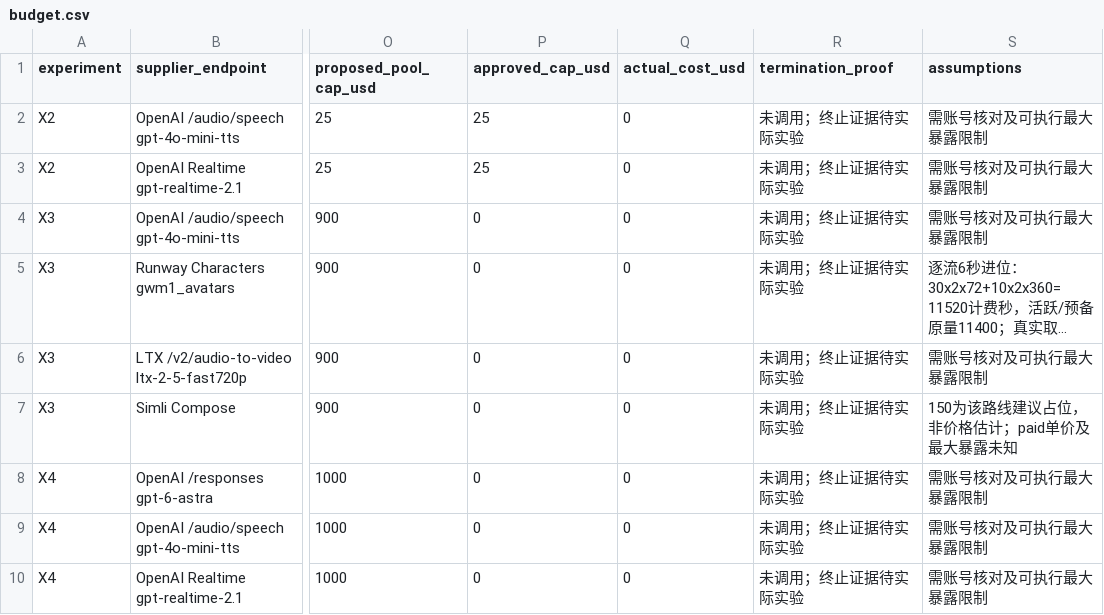
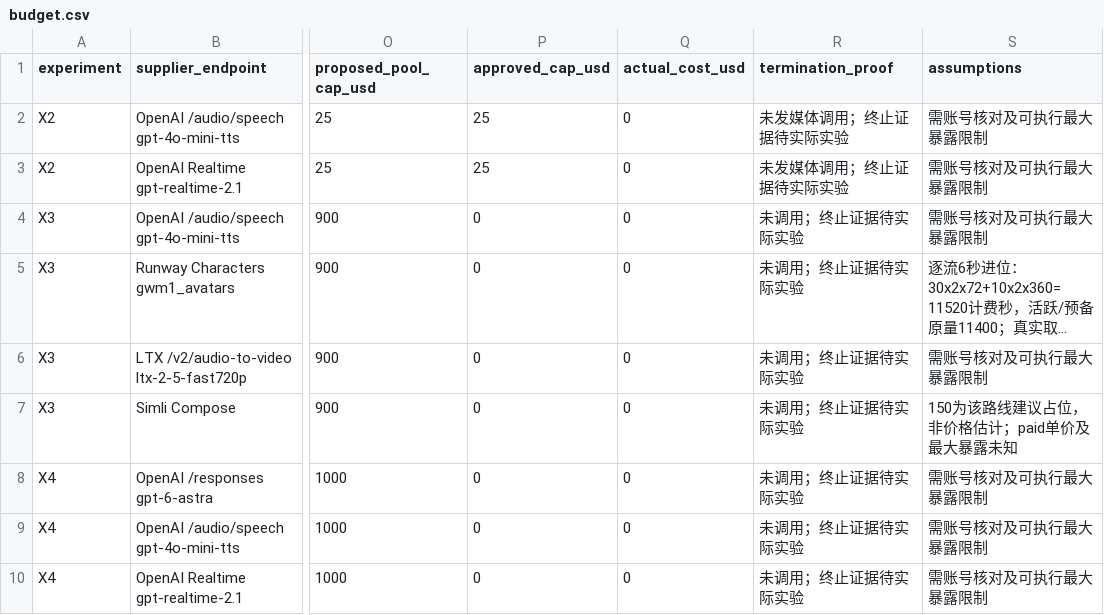
Before and after one commit to EricEEEEEEE/Learning-English-Singapore, a CSV file: docs/experiments/b1/budget.csv, drawn as a sheet; only a part is shown, gaps mark what is left out; long unchanged cells end in …; the diff names each change by its address in the sheet, - before the commit and + after, or states it on an @@ line.

```diff
--- a/docs/experiments/b1/budget.csv
+++ b/docs/experiments/b1/budget.csv
-R2:R3 (termination_proof): 未调用；终止证据待实际实验
+R2:R3 (termination_proof): 未发媒体调用；终止证据待实际实验
```
Also changed, not shown: 7 other files.
